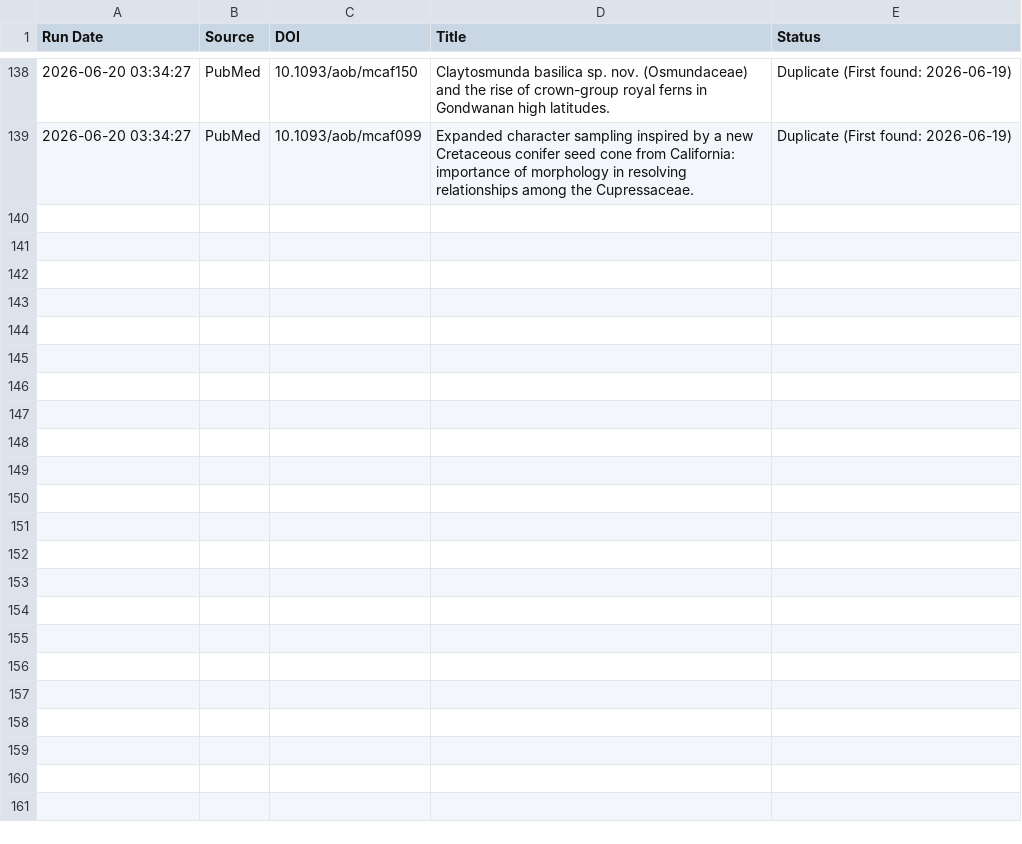
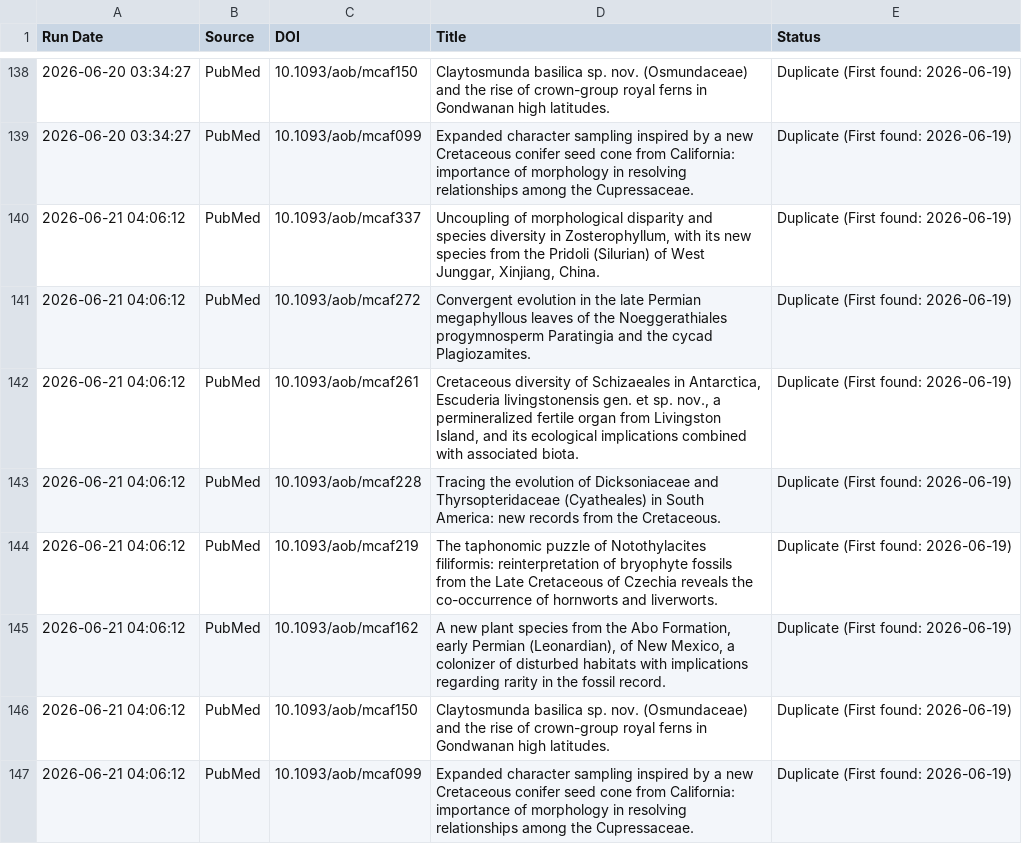
Before and after one commit to freitas-lucas/fossil_searcher, a CSV file: data/run_log.csv, drawn as a sheet; only a part is shown, gaps mark what is left out; the diff names each change by its address in the sheet, - before the commit and + after, or states it on an @@ line.

```diff
--- a/data/run_log.csv
+++ b/data/run_log.csv
+row 140: 2026-06-21 04:06:12 | PubMed | 10.1093/aob/mcaf337 | Uncoupling of morphological disparity and species diversity in Zosterophyllum, with its new species from the Pridoli (Silurian) of West Junggar, Xinjiang, China. | Duplicate (First found: 2026-06-19)
+row 141: 2026-06-21 04:06:12 | PubMed | 10.1093/aob/mcaf272 | Convergent evolution in the late Permian megaphyllous leaves of the Noeggerathiales progymnosperm Paratingia and the cycad Plagiozamites. | Duplicate (First found: 2026-06-19)
+row 142: 2026-06-21 04:06:12 | PubMed | 10.1093/aob/mcaf261 | Cretaceous diversity of Schizaeales in Antarctica, Escuderia livingstonensis gen. et sp. nov., a permineralized fertile organ from Livingston Island, and its ecological implications combined with associated biota. | Duplicate (First found: 2026-06-19)
+row 143: 2026-06-21 04:06:12 | PubMed | 10.1093/aob/mcaf228 | Tracing the evolution of Dicksoniaceae and Thyrsopteridaceae (Cyatheales) in South America: new records from the Cretaceous. | Duplicate (First found: 2026-06-19)
+row 144: 2026-06-21 04:06:12 | PubMed | 10.1093/aob/mcaf219 | The taphonomic puzzle of Notothylacites filiformis: reinterpretation of bryophyte fossils from the Late Cretaceous of Czechia reveals the co-occurrence of hornworts and liverworts. | Duplicate (First found: 2026-06-19)
+row 145: 2026-06-21 04:06:12 | PubMed | 10.1093/aob/mcaf162 | A new plant species from the Abo Formation, early Permian (Leonardian), of New Mexico, a colonizer of disturbed habitats with implications regarding rarity in the fossil record. | Duplicate (First found: 2026-06-19)
+row 146: 2026-06-21 04:06:12 | PubMed | 10.1093/aob/mcaf150 | Claytosmunda basilica sp. nov. (Osmundaceae) and the rise of crown-group royal ferns in Gondwanan high latitudes. | Duplicate (First found: 2026-06-19)
+row 147: 2026-06-21 04:06:12 | PubMed | 10.1093/aob/mcaf099 | Expanded character sampling inspired by a new Cretaceous conifer seed cone from California: importance of morphology in resolving relationships among the Cupressaceae. | Duplicate (First found: 2026-06-19)
```
